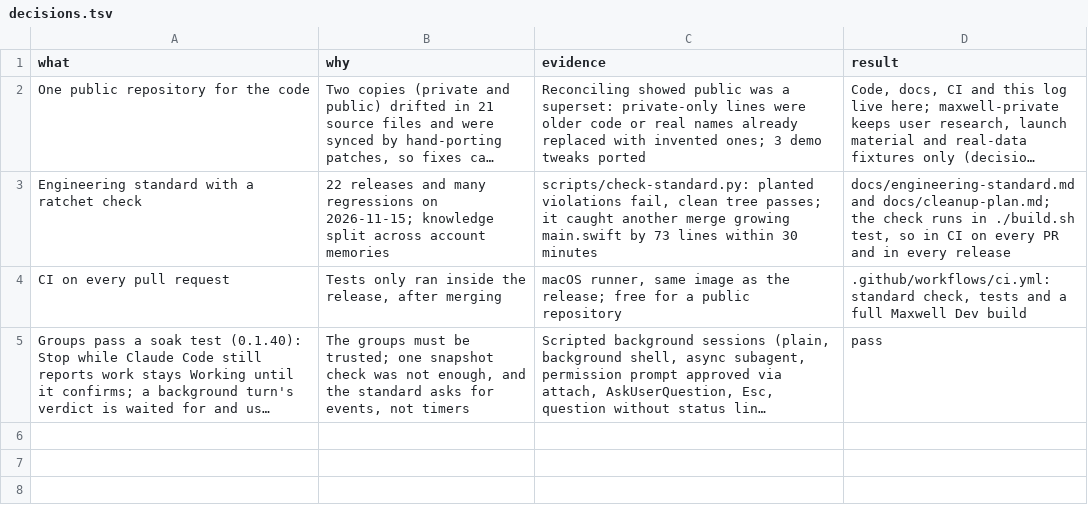
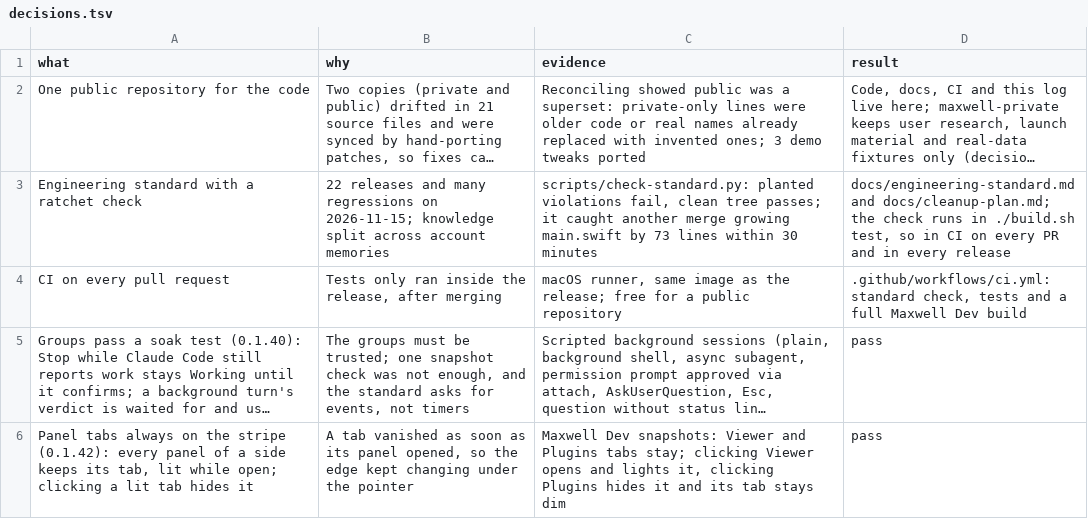
Before and after one commit to robinsadeghpour/maxwell, a TSV file: docs/decisions.tsv, drawn as a sheet; long unchanged cells end in …; the diff names each change by its address in the sheet, - before the commit and + after, or states it on an @@ line.

```diff
--- a/docs/decisions.tsv
+++ b/docs/decisions.tsv
+row 6: Panel tabs always on the stripe (0.1.42): every panel of a side keeps its tab, lit while open; clicking a lit tab hides it | A tab vanished as soon as its panel opened, so the edge kept changing under the pointer | Maxwell Dev snapshots: Viewer and Plugins tabs stay; clicking Viewer opens and lights it, clicking Plugins hides it and its tab stays dim | pass
```
Also changed, not shown: 10 other files.
